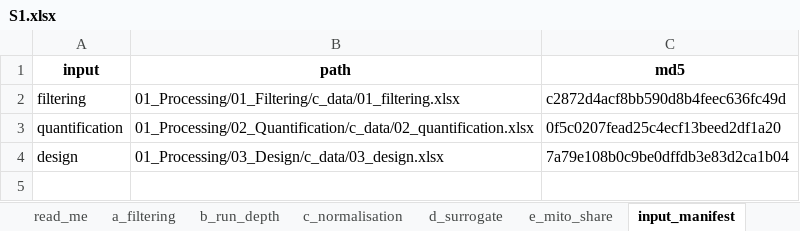
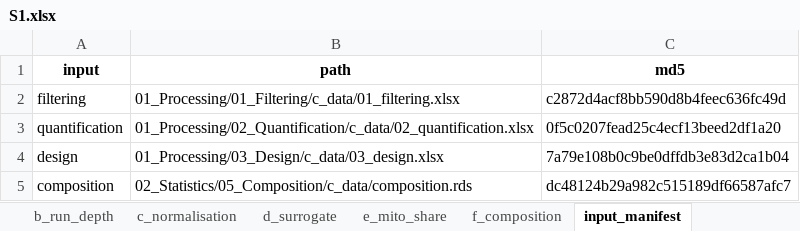
Before and after one commit to Dustyn-T-Lewis/PAS_2026, an Excel workbook: 04_Figures/S1_Processing/c_data/S1.xlsx, sheet input_manifest, drawn as a sheet; values as stored, in another font and other column widths than the file's, no borders; the diff names each change by its address in the sheet, - before the commit and + after, or states it on an @@ line.

Commit message:
add a pellet composition row to S1, so nobody has to ask what else was in the tube

```diff
--- a/04_Figures/S1_Processing/c_data/S1.xlsx (sheet input_manifest)
+++ b/04_Figures/S1_Processing/c_data/S1.xlsx (sheet input_manifest)
+sheet tab: f_composition
+row 5: composition | 02_Statistics/05_Composition/c_data/composition.rds | dc48124b29a982c515189df66587afc7
```
Also changed, not shown: sheet read_me, 14 other files.
